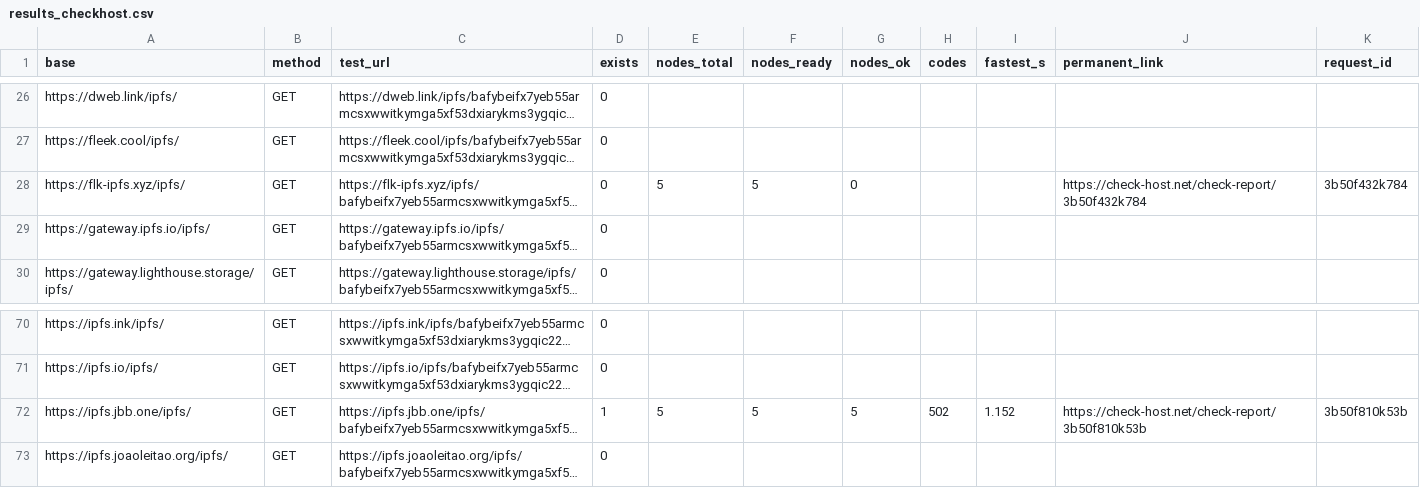
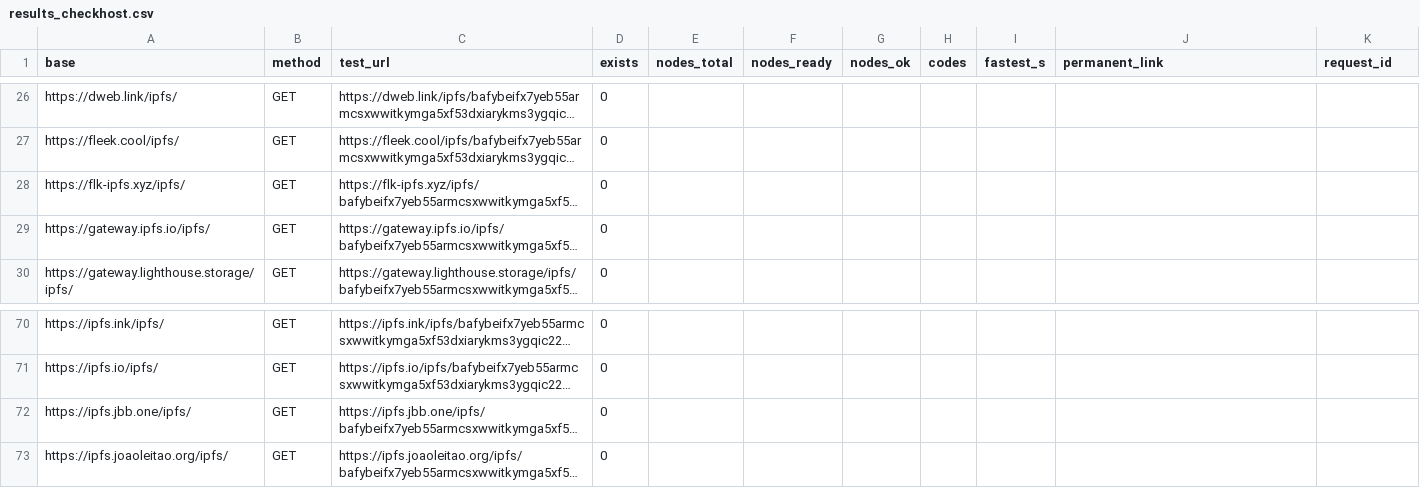
Before and after one commit to OriginSXC/upload2ipfs, a CSV file: reports/results_checkhost.csv, drawn as a sheet; only a part is shown, gaps mark what is left out; long unchanged cells end in …; the diff names each change by its address in the sheet, - before the commit and + after, or states it on an @@ line.

```diff
--- a/reports/results_checkhost.csv
+++ b/reports/results_checkhost.csv
-E28 (nodes_total): 5
+E28 (nodes_total): (empty)
-F28 (nodes_ready): 5
+F28 (nodes_ready): (empty)
-G28 (nodes_ok): 0
+G28 (nodes_ok): (empty)
-J28 (permanent_link): https://check-host.net/check-report/3b50f432k784
+J28 (permanent_link): (empty)
-K28 (request_id): 3b50f432k784
+K28 (request_id): (empty)
-D72 (exists): 1
+D72 (exists): 0
-E72 (nodes_total): 5
+E72 (nodes_total): (empty)
-F72 (nodes_ready): 5
+F72 (nodes_ready): (empty)
-G72 (nodes_ok): 5
+G72 (nodes_ok): (empty)
-H72 (codes): 502
+H72 (codes): (empty)
-I72 (fastest_s): 1.152
+I72 (fastest_s): (empty)
-J72 (permanent_link): https://check-host.net/check-report/3b50f810k53b
+J72 (permanent_link): (empty)
-K72 (request_id): 3b50f810k53b
+K72 (request_id): (empty)
```
Also changed, not shown: 1 other file.
